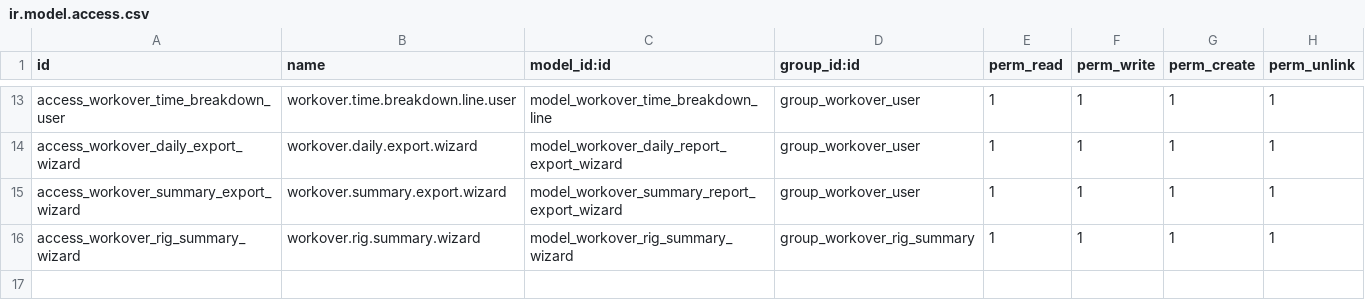
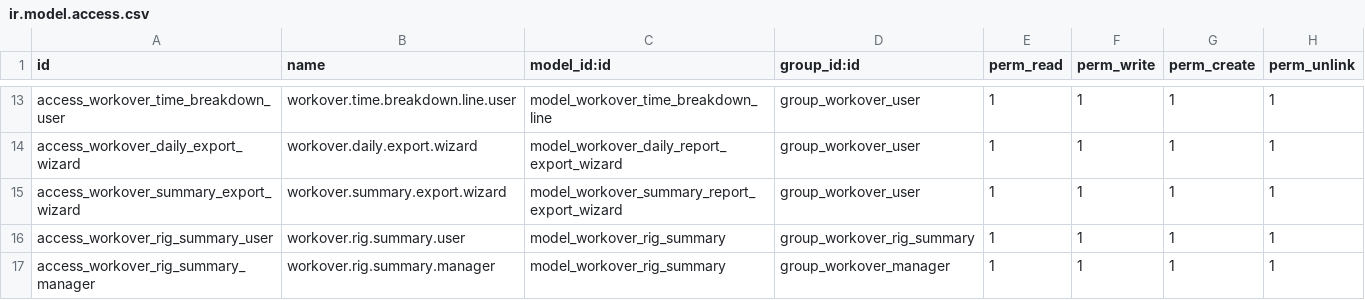
Before and after one commit to SAHAB-TEC/Arabian-Nile, a CSV file: rgb_workover_operations/security/ir.model.access.csv, drawn as a sheet; only a part is shown, gaps mark what is left out.

Commit message:
Increment version to 18.0.1.0.11. Add Workover Rig Summary model and associated views for generating summary reports. Implement report export functionality to Excel and PDF. Update menu actions and access rights for the new report feature, and refactor existing report actions for consistency.

```diff
--- a/rgb_workover_operations/security/ir.model.access.csv
+++ b/rgb_workover_operations/security/ir.model.access.csv
@@ -15,2 +15,3 @@ access_workover_daily_export_wizard,workover.daily.export.wizard,model_workover_
 access_workover_summary_export_wizard,workover.summary.export.wizard,model_workover_summary_report_export_wizard,group_workover_user,1,1,1,1
-access_workover_rig_summary_wizard,workover.rig.summary.wizard,model_workover_rig_summary_wizard,group_workover_rig_summary,1,1,1,1
+access_workover_rig_summary_user,workover.rig.summary.user,model_workover_rig_summary,group_workover_rig_summary,1,1,1,1
+access_workover_rig_summary_manager,workover.rig.summary.manager,model_workover_rig_summary,group_workover_manager,1,1,1,1
```
Also changed, not shown: 10 other files.
